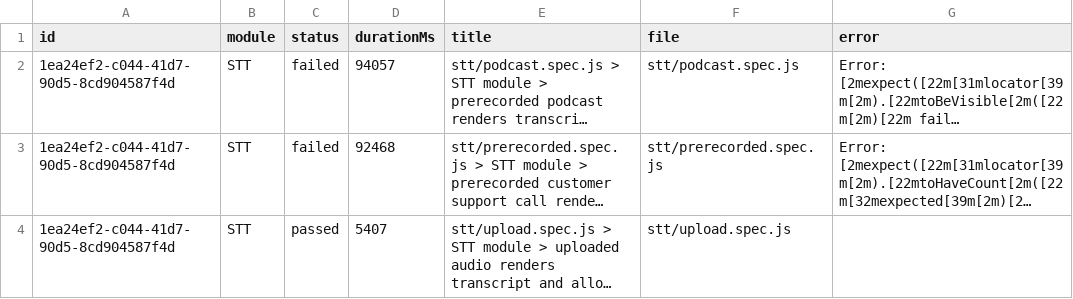
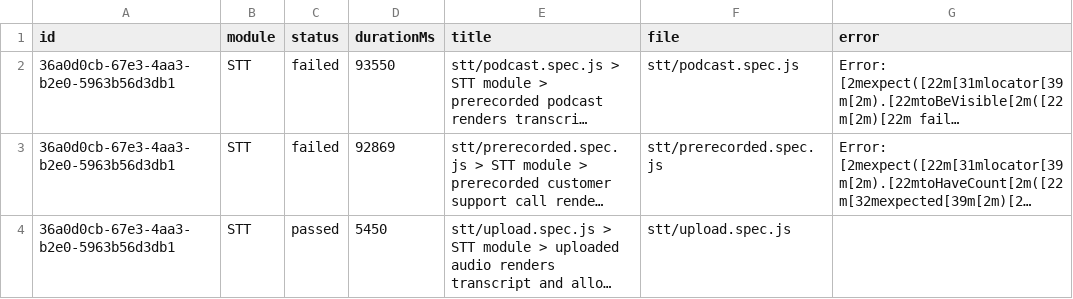
Before and after one commit to Shunyalabsai/widgets-automation, a CSV file: docs/exports/current-run.csv, drawn as a sheet; long unchanged cells end in …; the diff names each change by its address in the sheet, - before the commit and + after, or states it on an @@ line.

```diff
--- a/docs/exports/current-run.csv
+++ b/docs/exports/current-run.csv
-A2:A4 (id): 1ea24ef2-c044-41d7-90d5-8cd904587f4d
+A2:A4 (id): 36a0d0cb-67e3-4aa3-b2e0-5963b56d3db1
-D2 (durationMs): 94057
+D2 (durationMs): 93550
-D3 (durationMs): 92468
+D3 (durationMs): 92869
-D4 (durationMs): 5407
+D4 (durationMs): 5450
```
Also changed, not shown: docs/exports/all-runs-summary.csv, 5 other files.
